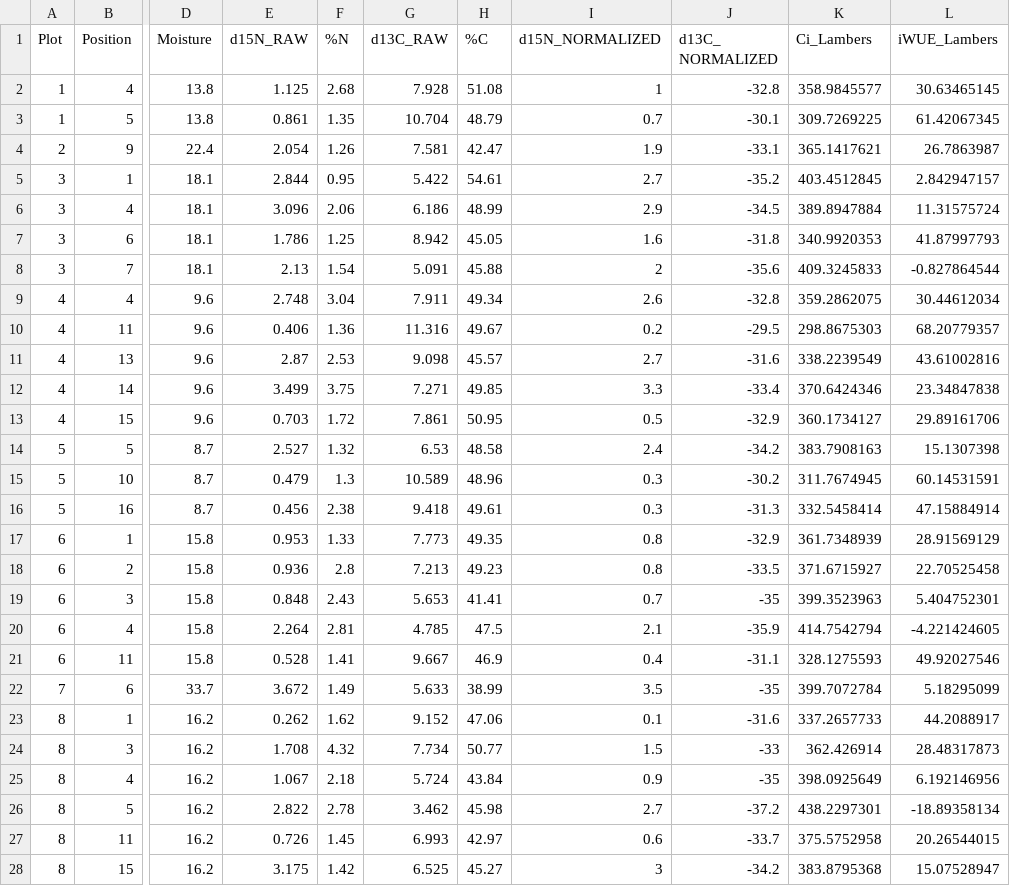
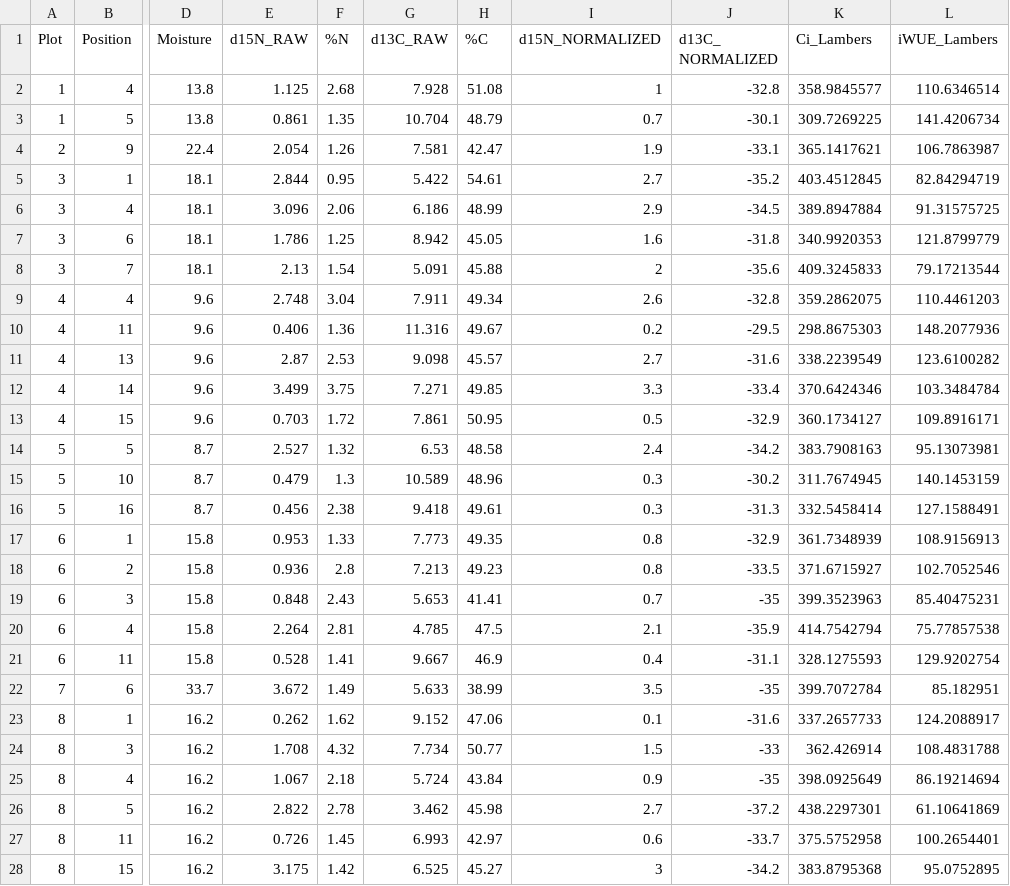
Before and after one commit to bobmuscarella/Luquillo_LTER_Seedling_Drought_Experiment, a CSV file: Data/LUQ_DroughtExp_Seedling_leafnutrients.csv, drawn as a sheet; only a part is shown, gaps mark what is left out; the diff covers the shown part only; the diff names each change by its address in the sheet, - before the commit and + after, or states it on an @@ line.

Commit message:
Update LUQ_DroughtExp_Seedling_leafnutrients.csv

```diff
--- a/Data/LUQ_DroughtExp_Seedling_leafnutrients.csv
+++ b/Data/LUQ_DroughtExp_Seedling_leafnutrients.csv
-L2 (iWUE_Lambers): 30.63465145
+L2 (iWUE_Lambers): 110.6346514
-L3 (iWUE_Lambers): 61.42067345
+L3 (iWUE_Lambers): 141.4206734
-L4 (iWUE_Lambers): 26.7863987
+L4 (iWUE_Lambers): 106.7863987
-L5 (iWUE_Lambers): 2.842947157
+L5 (iWUE_Lambers): 82.84294719
-L6 (iWUE_Lambers): 11.31575724
+L6 (iWUE_Lambers): 91.31575725
-L7 (iWUE_Lambers): 41.87997793
+L7 (iWUE_Lambers): 121.8799779
-L8 (iWUE_Lambers): -0.827864544
+L8 (iWUE_Lambers): 79.17213544
-L9 (iWUE_Lambers): 30.44612034
+L9 (iWUE_Lambers): 110.4461203
-L10 (iWUE_Lambers): 68.20779357
+L10 (iWUE_Lambers): 148.2077936
-L11 (iWUE_Lambers): 43.61002816
+L11 (iWUE_Lambers): 123.6100282
-L12 (iWUE_Lambers): 23.34847838
+L12 (iWUE_Lambers): 103.3484784
-L13 (iWUE_Lambers): 29.89161706
+L13 (iWUE_Lambers): 109.8916171
-L14 (iWUE_Lambers): 15.1307398
+L14 (iWUE_Lambers): 95.13073981
-L15 (iWUE_Lambers): 60.14531591
+L15 (iWUE_Lambers): 140.1453159
-L16 (iWUE_Lambers): 47.15884914
+L16 (iWUE_Lambers): 127.1588491
-L17 (iWUE_Lambers): 28.91569129
+L17 (iWUE_Lambers): 108.9156913
-L18 (iWUE_Lambers): 22.70525458
+L18 (iWUE_Lambers): 102.7052546
-L19 (iWUE_Lambers): 5.404752301
+L19 (iWUE_Lambers): 85.40475231
-L20 (iWUE_Lambers): -4.221424605
+L20 (iWUE_Lambers): 75.77857538
-L21 (iWUE_Lambers): 49.92027546
+L21 (iWUE_Lambers): 129.9202754
-L22 (iWUE_Lambers): 5.18295099
+L22 (iWUE_Lambers): 85.182951
-L23 (iWUE_Lambers): 44.2088917
+L23 (iWUE_Lambers): 124.2088917
-L24 (iWUE_Lambers): 28.48317873
+L24 (iWUE_Lambers): 108.4831788
-L25 (iWUE_Lambers): 6.192146956
+L25 (iWUE_Lambers): 86.19214694
-L26 (iWUE_Lambers): -18.89358134
+L26 (iWUE_Lambers): 61.10641869
-L27 (iWUE_Lambers): 20.26544015
+L27 (iWUE_Lambers): 100.2654401
-L28 (iWUE_Lambers): 15.07528947
+L28 (iWUE_Lambers): 95.0752895
```
Also changed, not shown: 93 edited cells elsewhere in this file.
